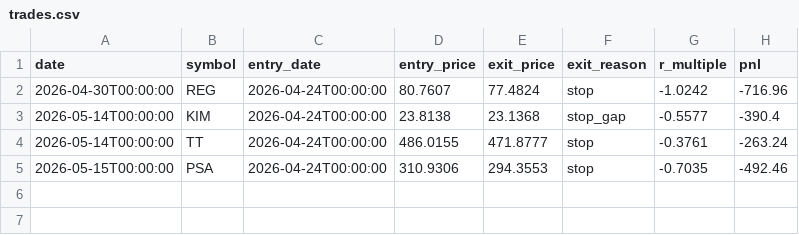
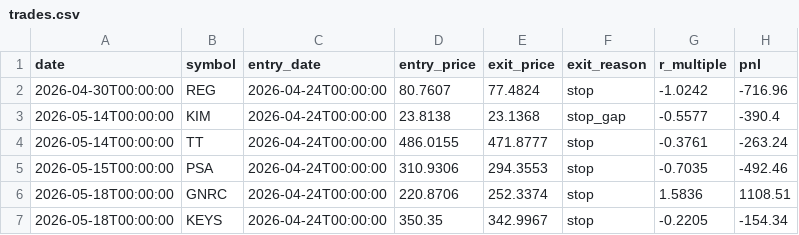
Before and after one commit to RelaxWide/QT, a CSV file: paper_trading/trades.csv, drawn as a sheet; the diff names each change by its address in the sheet, - before the commit and + after, or states it on an @@ line.

```diff
--- a/paper_trading/trades.csv
+++ b/paper_trading/trades.csv
+row 6: 2026-05-18T00:00:00 | GNRC | 2026-04-24T00:00:00 | 220.8706 | 252.3374 | stop | 1.5836 | 1108.51
+row 7: 2026-05-18T00:00:00 | KEYS | 2026-04-24T00:00:00 | 350.35 | 342.9967 | stop | -0.2205 | -154.34
```
Also changed, not shown: paper_trading/daily_nav.csv, 3 other files.
